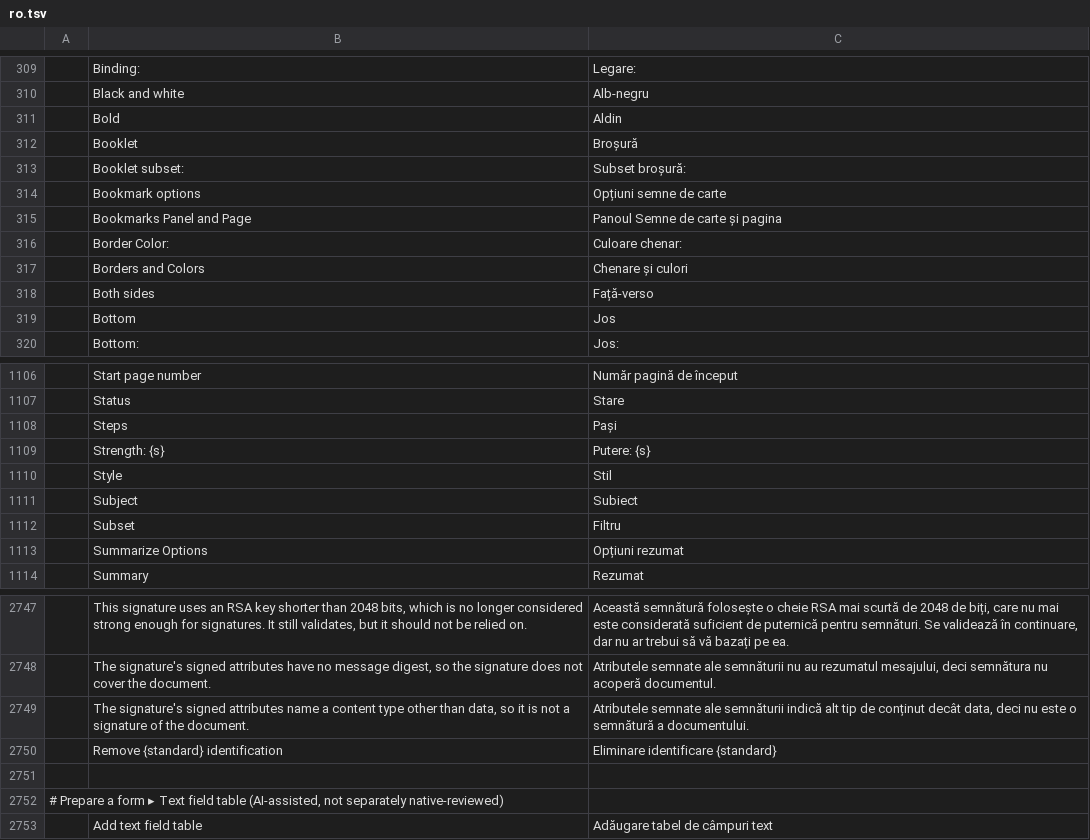
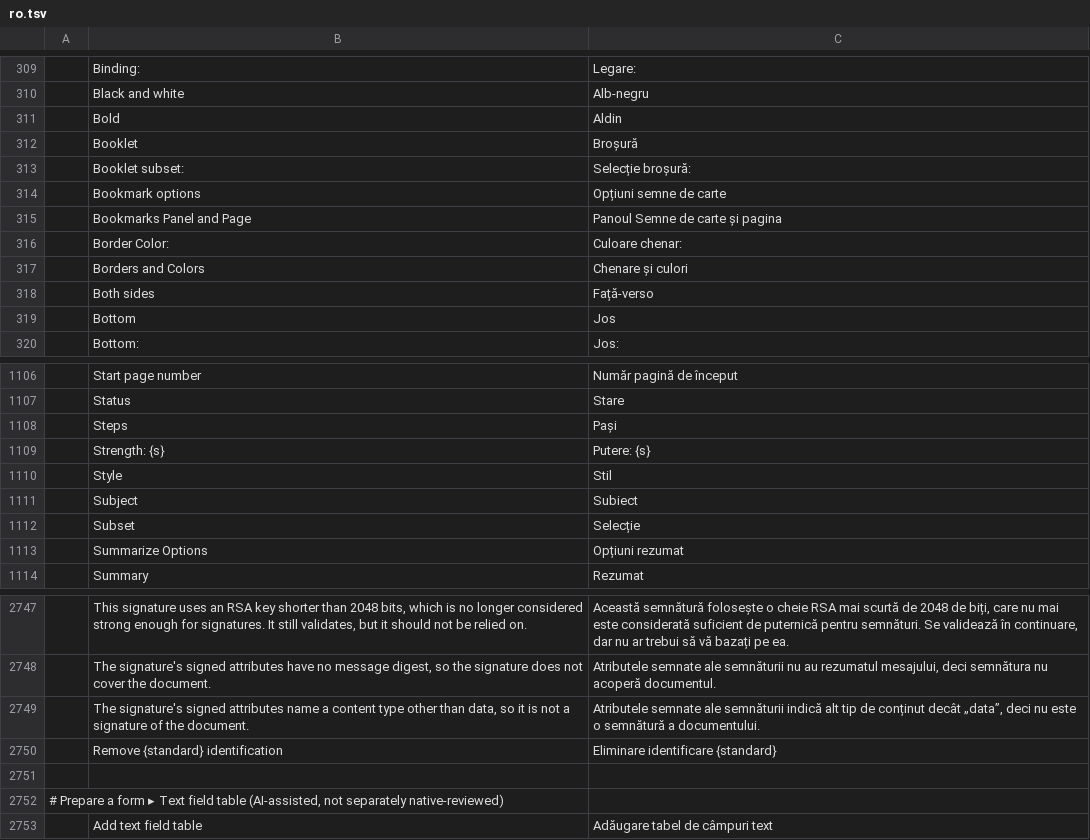
Before and after one commit to bitExploiter/pdfcraft-harmony, a TSV file: crates/ui-egui/src/i18n/ro.tsv, drawn as a sheet; only a part is shown, gaps mark what is left out; the diff names each change by its address in the sheet, - before the commit and + after, or states it on an @@ line.

```diff
--- a/crates/ui-egui/src/i18n/ro.tsv
+++ b/crates/ui-egui/src/i18n/ro.tsv
-C313: Subset broșură:
+C313: Selecție broșură:
-C1112: Filtru
+C1112: Selecție
-C2749: …conținut decât data, deci nu…
+C2749: …conținut decât „data”, deci nu…
```
Also changed, not shown: 1 other file.
